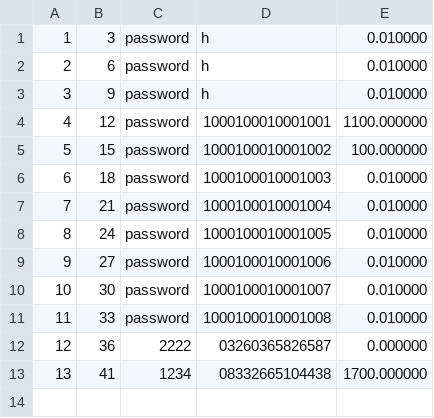
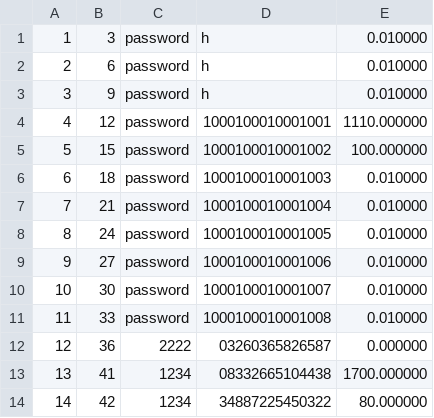
Before and after one commit to GilbertHuarcaya/TPFBCP, a CSV file: Cuentas.csv, drawn as a sheet.

Commit message:
Actualización de datos y eliminación de líneas redundantes
Se eliminaron líneas redundantes en `Bcp.h`:
- `this->cuentas->push_back(nuevaCuentaBancaria);` en `Bcp::MenuSoloCliente(Cliente* cliente)`
- `this->tarjetas->push_back(auxiliar);` en `Bcp::MenuSoloCuentaBancaria(CuentaBancaria* CuentaB)`

Actualizaciones en archivos CSV:
- `Cuentas.csv`: saldo de cuenta ID 4 actualizado y nueva cuenta ID 14 añadida.
- `Operaciones.csv`: nuevas operaciones con IDs 65, 66, 67 y 68 añadidas.
- `Tarjetas.csv`: fechas de expiración actualizadas al `2029-10-27` y nueva tarjeta ID 12 añadida.

```diff
--- a/Cuentas.csv
+++ b/Cuentas.csv
@@ -3,3 +3,3 @@
 3,9,password,h,0.010000
-4,12,password,1000100010001001,1100.000000
+4,12,password,1000100010001001,1110.000000
 5,15,password,1000100010001002,100.000000
@@ -13 +13,2 @@
 13,41,1234,08332665104438,1700.000000
+14,42,1234,34887225450322,80.000000
```
Also changed, not shown: Operaciones.csv, Tarjetas.csv, 1 other file.
